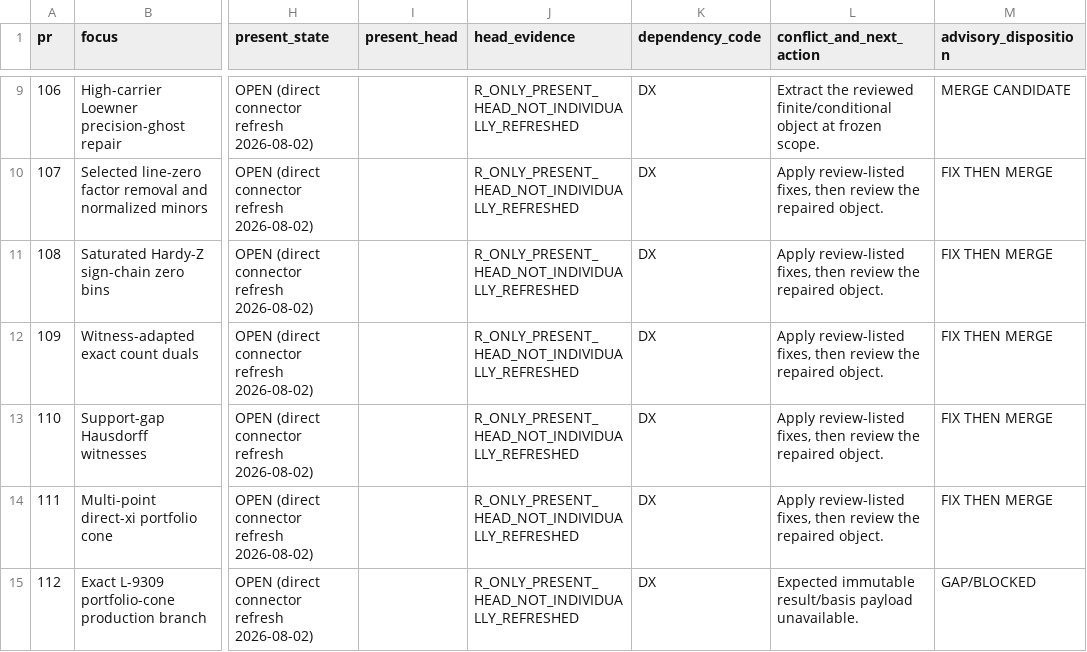
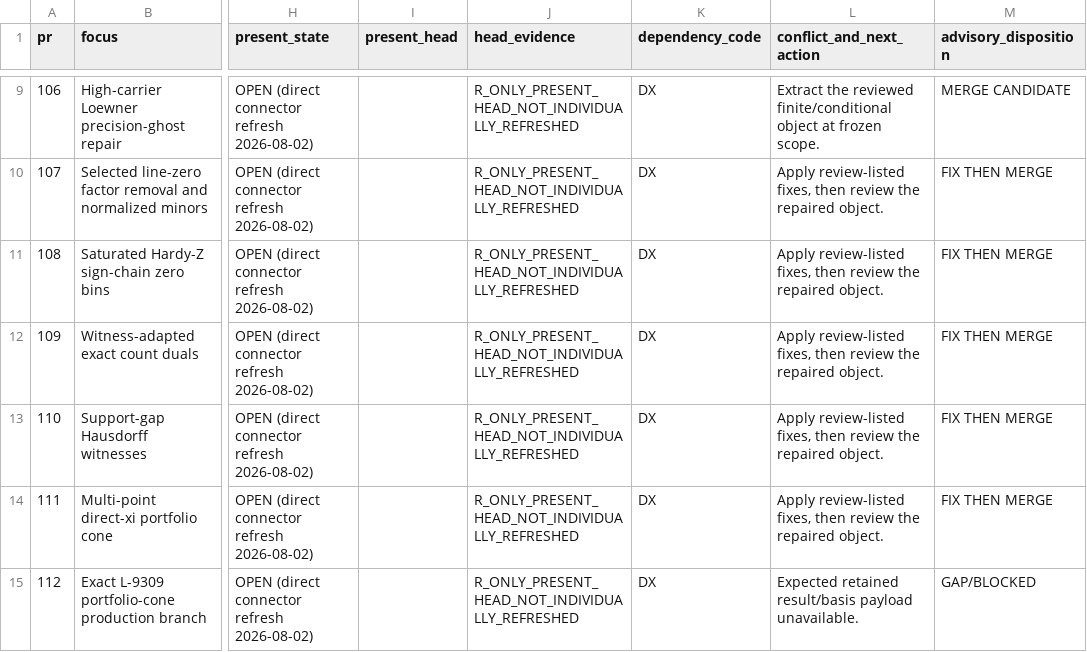
Before and after one commit to GettysburgResearch/riemann, a TSV file: integration/2026-08-01/ledger/batch-E.tsv, drawn as a sheet; only a part is shown, gaps mark what is left out; the diff names each change by its address in the sheet, - before the commit and + after, or states it on an @@ line.

Commit message:
integration: avoid overstating temporary artifact durability

```diff
--- a/integration/2026-08-01/ledger/batch-E.tsv
+++ b/integration/2026-08-01/ledger/batch-E.tsv
-L15 (conflict_and_next_action): Expected immutable result/basis payload…
+L15 (conflict_and_next_action): Expected retained result/basis payload…
```
